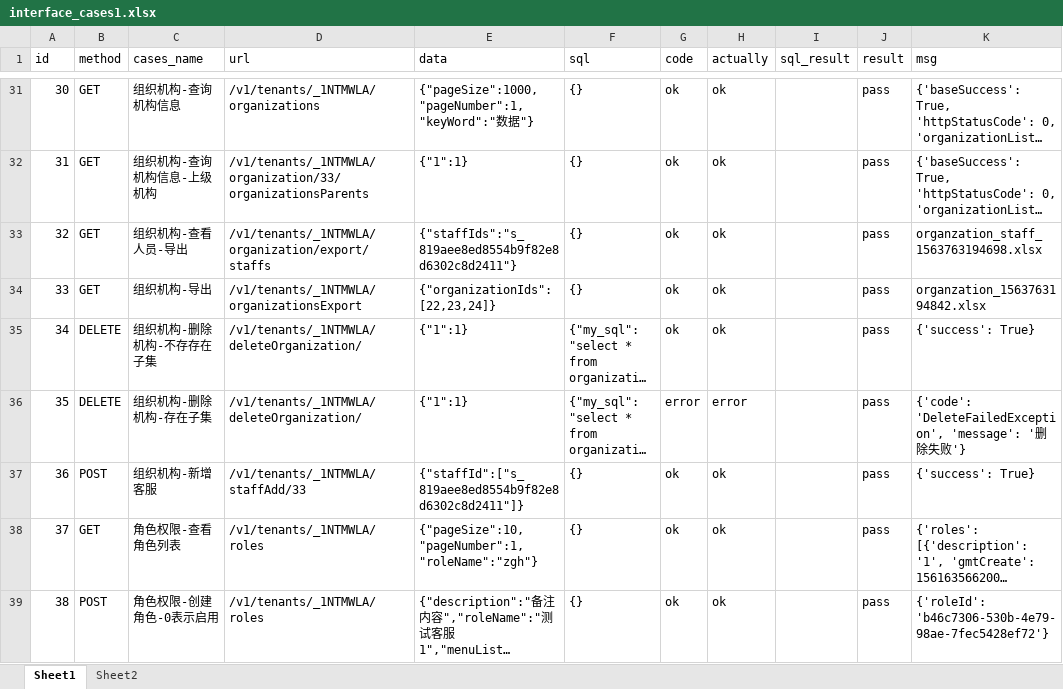
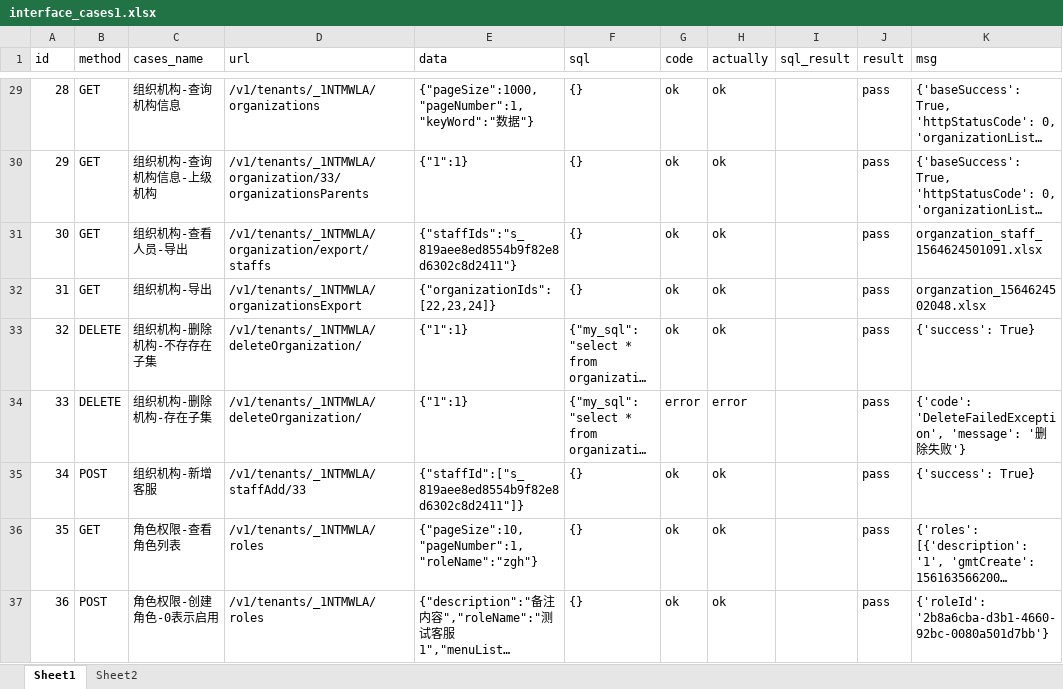
Before and after one commit to zhanggh8023/pythonclass, an Excel workbook: interface_atuo_cases0508/test_data/interface_cases1.xlsx, sheet Sheet1, drawn as a sheet; only a part is shown, gaps mark what is left out; long unchanged cells end in …; values as stored, in another font and other column widths than the file's, no borders; addresses are those after the commit; the diff covers the shown part only; the diff names each change by its address in the sheet, - before the commit and + after, or states it on an @@ line.

```diff
--- a/interface_atuo_cases0508/test_data/interface_cases1.xlsx (sheet Sheet1)
+++ b/interface_atuo_cases0508/test_data/interface_cases1.xlsx (sheet Sheet1)
@@ column A (id) renumbered between rows 7 and 61 @@
-K31 (msg): organzation_staff_1563763194698.xlsx
+K31 (msg): organzation_staff_1564624501091.xlsx
-K32 (msg): organzation_1563763194842.xlsx
+K32 (msg): organzation_1564624502048.xlsx
-K37 (msg): {'roleId': 'b46c7306-530b-4e79-98ae-7fec5428ef72'}
+K37 (msg): {'roleId': '2b8a6cba-d3b1-4660-92bc-0080a501d7bb'}
```
Also changed, not shown: 34 added rows, 6 removed rows and 31 edited cells elsewhere in this sheet, sheet Sheet2, interface_atuo_cases0508/test_data/interface_cases.xlsx, 10 other files.
